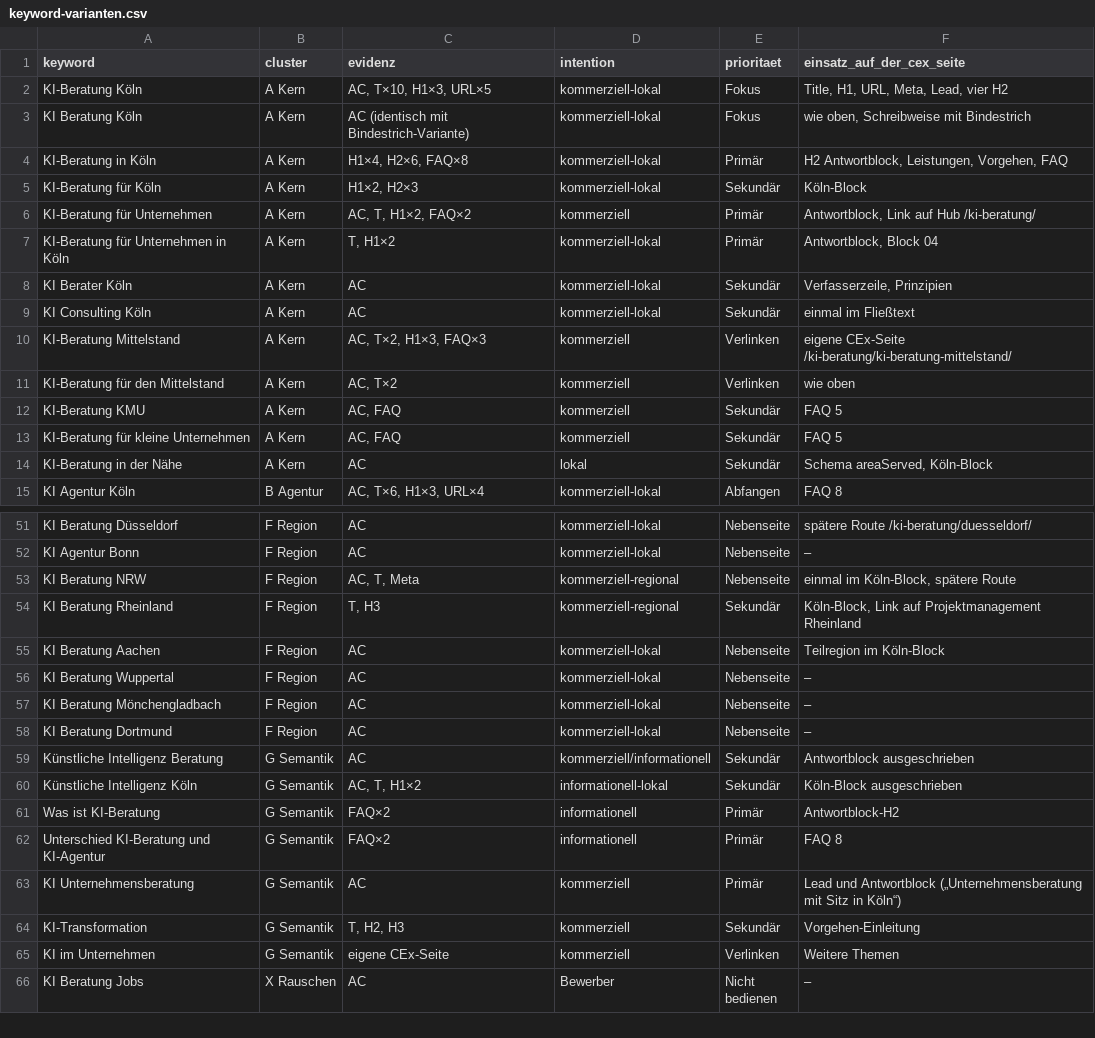
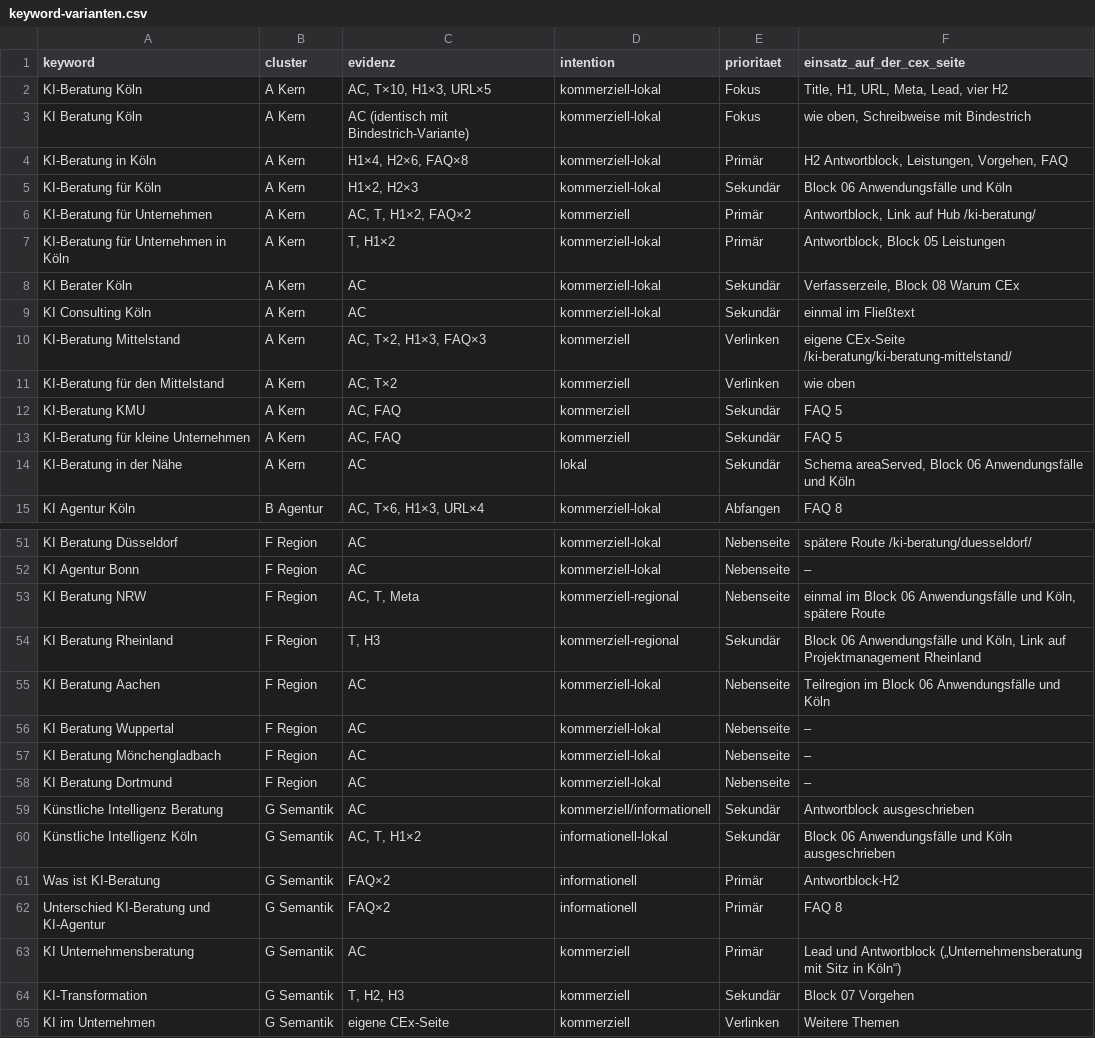
Before and after one commit to digitalmovementuk/digitalmovement-eu, a CSV file: docs/seo/cex-koeln/ki-beratung-koeln/keyword-varianten.csv, drawn as a sheet; only a part is shown, gaps mark what is left out; the shorter side is filled out with more unchanged rows; the diff covers the shown part only.

```diff
--- a/docs/seo/cex-koeln/ki-beratung-koeln/keyword-varianten.csv
+++ b/docs/seo/cex-koeln/ki-beratung-koeln/keyword-varianten.csv
@@ -4,6 +4,6 @@ KI Beratung Köln;A Kern;AC (identisch mit Bindestrich-Variante);kommerziell-lok
 KI-Beratung in Köln;A Kern;H1×4, H2×6, FAQ×8;kommerziell-lokal;Primär;H2 Antwortblock, Leistungen, Vorgehen, FAQ
-KI-Beratung für Köln;A Kern;H1×2, H2×3;kommerziell-lokal;Sekundär;Köln-Block
+KI-Beratung für Köln;A Kern;H1×2, H2×3;kommerziell-lokal;Sekundär;Block 06 Anwendungsfälle und Köln
 KI-Beratung für Unternehmen;A Kern;AC, T, H1×2, FAQ×2;kommerziell;Primär;Antwortblock, Link auf Hub /ki-beratung/
-KI-Beratung für Unternehmen in Köln;A Kern;T, H1×2;kommerziell-lokal;Primär;Antwortblock, Block 04
-KI Berater Köln;A Kern;AC;kommerziell-lokal;Sekundär;Verfasserzeile, Prinzipien
+KI-Beratung für Unternehmen in Köln;A Kern;T, H1×2;kommerziell-lokal;Primär;Antwortblock, Block 05 Leistungen
+KI Berater Köln;A Kern;AC;kommerziell-lokal;Sekundär;Verfasserzeile, Block 08 Warum CEx
 KI Consulting Köln;A Kern;AC;kommerziell-lokal;Sekundär;einmal im Fließtext
@@ -13,3 +13,3 @@ KI-Beratung KMU;A Kern;AC, FAQ;kommerziell;Sekundär;FAQ 5
 KI-Beratung für kleine Unternehmen;A Kern;AC, FAQ;kommerziell;Sekundär;FAQ 5
-KI-Beratung in der Nähe;A Kern;AC;lokal;Sekundär;Schema areaServed, Köln-Block
+KI-Beratung in der Nähe;A Kern;AC;lokal;Sekundär;Schema areaServed, Block 06 Anwendungsfälle und Köln
 KI Agentur Köln;B Agentur;AC, T×6, H1×3, URL×4;kommerziell-lokal;Abfangen;FAQ 8
@@ -52,5 +52,5 @@ KI Beratung Düsseldorf;F Region;AC;kommerziell-lokal;Nebenseite;spätere Route
 KI Agentur Bonn;F Region;AC;kommerziell-lokal;Nebenseite;–
-KI Beratung NRW;F Region;AC, T, Meta;kommerziell-regional;Nebenseite;einmal im Köln-Block, spätere Route
-KI Beratung Rheinland;F Region;T, H3;kommerziell-regional;Sekundär;Köln-Block, Link auf Projektmanagement Rheinland
-KI Beratung Aachen;F Region;AC;kommerziell-lokal;Nebenseite;Teilregion im Köln-Block
+KI Beratung NRW;F Region;AC, T, Meta;kommerziell-regional;Nebenseite;einmal im Block 06 Anwendungsfälle und Köln, spätere Route
+KI Beratung Rheinland;F Region;T, H3;kommerziell-regional;Sekundär;Block 06 Anwendungsfälle und Köln, Link auf Projektmanagement Rheinland
+KI Beratung Aachen;F Region;AC;kommerziell-lokal;Nebenseite;Teilregion im Block 06 Anwendungsfälle und Köln
 KI Beratung Wuppertal;F Region;AC;kommerziell-lokal;Nebenseite;–
@@ -59,3 +59,3 @@ KI Beratung Dortmund;F Region;AC;kommerziell-lokal;Nebenseite;–
 Künstliche Intelligenz Beratung;G Semantik;AC;kommerziell/informationell;Sekundär;Antwortblock ausgeschrieben
-Künstliche Intelligenz Köln;G Semantik;AC, T, H1×2;informationell-lokal;Sekundär;Köln-Block ausgeschrieben
+Künstliche Intelligenz Köln;G Semantik;AC, T, H1×2;informationell-lokal;Sekundär;Block 06 Anwendungsfälle und Köln ausgeschrieben
 Was ist KI-Beratung;G Semantik;FAQ×2;informationell;Primär;Antwortblock-H2
@@ -63,3 +63,3 @@ Unterschied KI-Beratung und KI-Agentur;G Semantik;FAQ×2;informationell;Primär;
 KI Unternehmensberatung;G Semantik;AC;kommerziell;Primär;Lead und Antwortblock („Unternehmensberatung mit Sitz in Köln“)
-KI-Transformation;G Semantik;T, H2, H3;kommerziell;Sekundär;Vorgehen-Einleitung
+KI-Transformation;G Semantik;T, H2, H3;kommerziell;Sekundär;Block 07 Vorgehen
 KI im Unternehmen;G Semantik;eigene CEx-Seite;kommerziell;Verlinken;Weitere Themen
```
Also changed, not shown: 18 edited cells elsewhere in this file, 1 other file.
